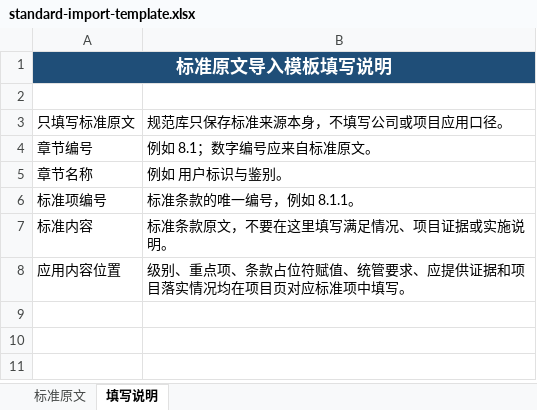
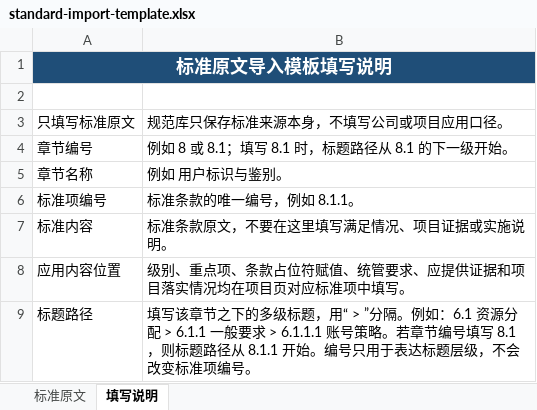
Before and after one commit to dongsweet/standard-implementation-supervision, an Excel workbook: app/public/standard-import-template.xlsx, sheet 填写说明, drawn as a sheet; values as stored, in another font and other column widths than the file's, no borders; the diff names each change by its address in the sheet, - before the commit and + after, or states it on an @@ line.

```diff
--- a/app/public/standard-import-template.xlsx (sheet 填写说明)
+++ b/app/public/standard-import-template.xlsx (sheet 填写说明)
-B4: 例如 8.1；数字编号应来自标准原文。
+B4: 例如 8 或 8.1；填写 8.1 时，标题路径从 8.1 的下一级开始。
+row 9: 标题路径 | 填写该章节之下的多级标题，用“ > ”分隔。例如：6.1 资源分配 > 6.1.1 一般要求 > 6.1.1.1 账号策略。若章节编号填写 8.1，则标题路径从 8.1.1 开始。编号只用于表达标题层级，不会改变标准项编号。
```
Also changed, not shown: sheet 标准原文, 5 other files.
